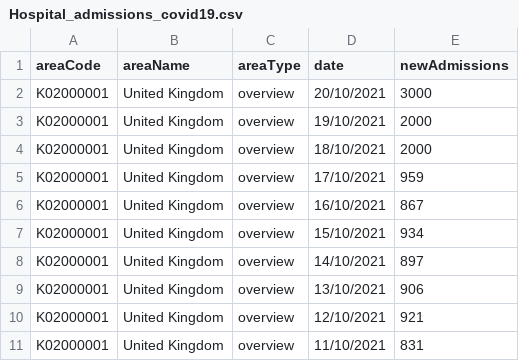
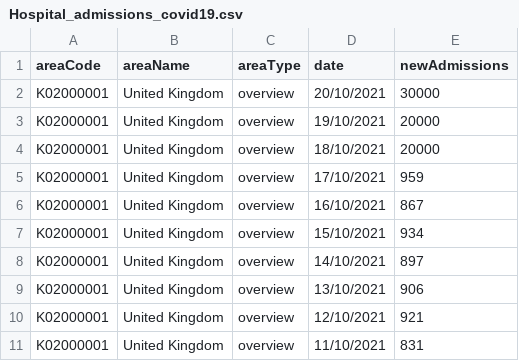
Before and after one commit to 107SBakst/107SBakst.github.io, a CSV file: charts/Hospital_admissions_covid19.csv, drawn as a sheet; only a part is shown.

Commit message:
Update Hospital_admissions_covid19.csv

```diff
--- a/charts/Hospital_admissions_covid19.csv
+++ b/charts/Hospital_admissions_covid19.csv
@@ -1,5 +1,5 @@
 areaCode,areaName,areaType,date,newAdmissions
-K02000001,United Kingdom,overview,20/10/2021,3000
-K02000001,United Kingdom,overview,19/10/2021,2000
-K02000001,United Kingdom,overview,18/10/2021,2000
+K02000001,United Kingdom,overview,20/10/2021,30000
+K02000001,United Kingdom,overview,19/10/2021,20000
+K02000001,United Kingdom,overview,18/10/2021,20000
 K02000001,United Kingdom,overview,17/10/2021,959
```
